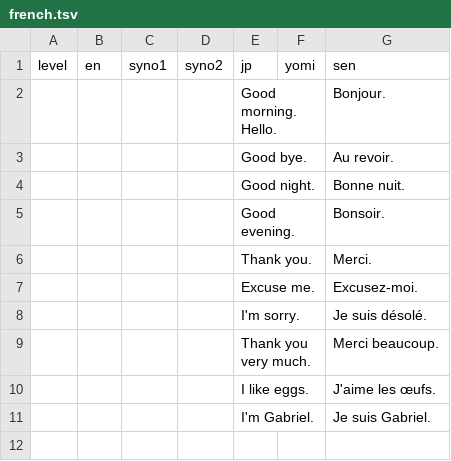
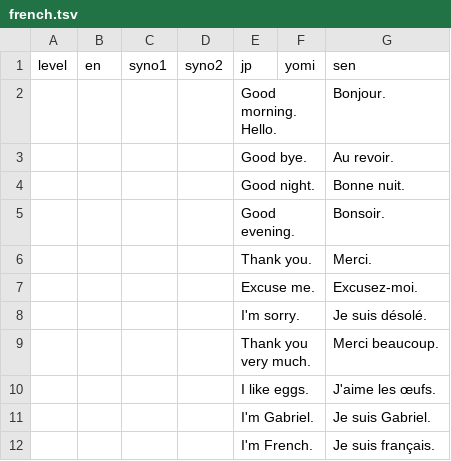
Before and after one commit to masakotoda/sakihome, a TSV file: sentences/french.tsv, drawn as a sheet; the diff names each change by its address in the sheet, - before the commit and + after, or states it on an @@ line.

Commit message:
Updated french and japanese resources to include new sentences

```diff
--- a/sentences/french.tsv
+++ b/sentences/french.tsv
+row 12:  |  |  |  | I'm French. |  | Je suis français.
```
Also changed, not shown: sentences/japanese.tsv.
